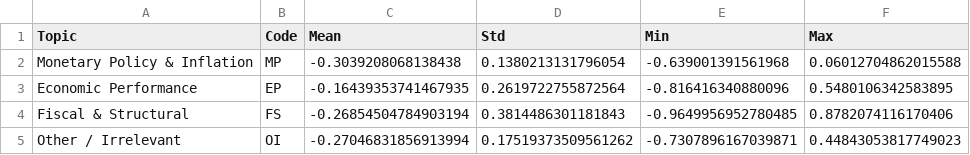
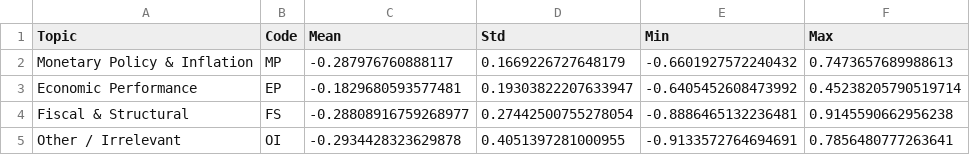
Before and after one commit to kubovotny/bachelor-thesis, a CSV file: praca/images/results/topic/table_sentiment.csv, drawn as a sheet.

```diff
--- a/praca/images/results/topic/table_sentiment.csv
+++ b/praca/images/results/topic/table_sentiment.csv
@@ -1,5 +1,5 @@
 Topic,Code,Mean,Std,Min,Max
-Monetary Policy & Inflation,MP,-0.3039208068138438,0.1380213131796054,-0.639001391561968,0.06012704862015588
-Economic Performance,EP,-0.16439353741467935,0.2619722755872564,-0.816416340880096,0.5480106342583895
-Fiscal & Structural,FS,-0.26854504784903194,0.3814486301181843,-0.9649956952780485,0.8782074116170406
-Other / Irrelevant,OI,-0.27046831856913994,0.17519373509561262,-0.7307896167039871,0.44843053817749023
+Monetary Policy & Inflation,MP,-0.287976760888117,0.1669226727648179,-0.6601927572240432,0.7473657689988613
+Economic Performance,EP,-0.1829680593577481,0.19303822207633947,-0.6405452608473992,0.45238205790519714
+Fiscal & Structural,FS,-0.28808916759268977,0.27442500755278054,-0.8886465132236481,0.9145590662956238
+Other / Irrelevant,OI,-0.2934428323629878,0.4051397281000955,-0.9133572764694691,0.7856480777263641
```
Also changed, not shown: praca/images/results/correlations/table_lag_profile.csv, praca/images/results/is_qa/table_descriptives_IS_QA.csv, 10 other files.
